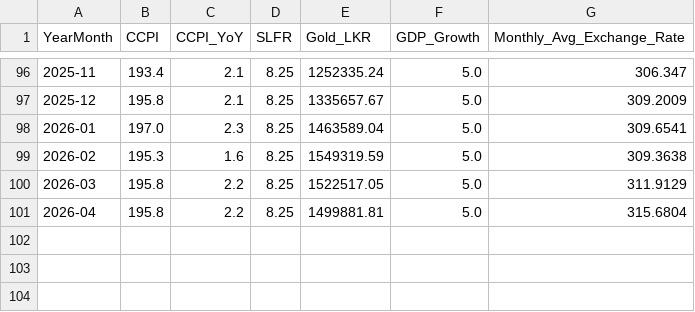
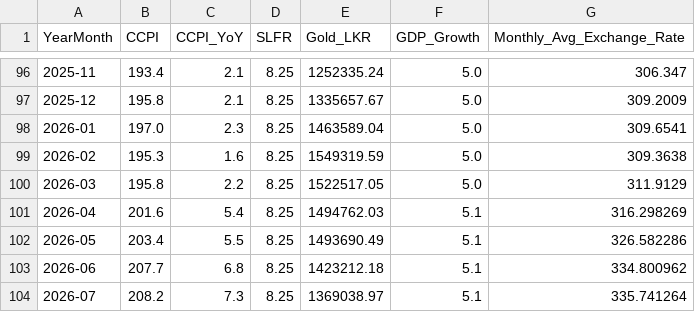
Before and after one commit to achala9912/GemIntel, a CSV file: backend/data/valuation/monthly_economic_history.csv, drawn as a sheet; only a part is shown, gaps mark what is left out.

Commit message:
Latest economic data and backedn frontend update

```diff
--- a/backend/data/valuation/monthly_economic_history.csv
+++ b/backend/data/valuation/monthly_economic_history.csv
@@ -100,2 +100,5 @@
 "2026-03","195.8","2.2","8.25","1522517.05","5.0","311.9129"
-"2026-04","195.8","2.2","8.25","1499881.81","5.0","315.6804"
+"2026-04","201.6","5.4","8.25","1494762.03","5.1","316.298269"
+"2026-05","203.4","5.5","8.25","1493690.49","5.1","326.582286"
+"2026-06","207.7","6.8","8.25","1423212.18","5.1","334.800962"
+"2026-07","208.2","7.3","8.25","1369038.97","5.1","335.741264"
```
Also changed, not shown: 6 other files.
